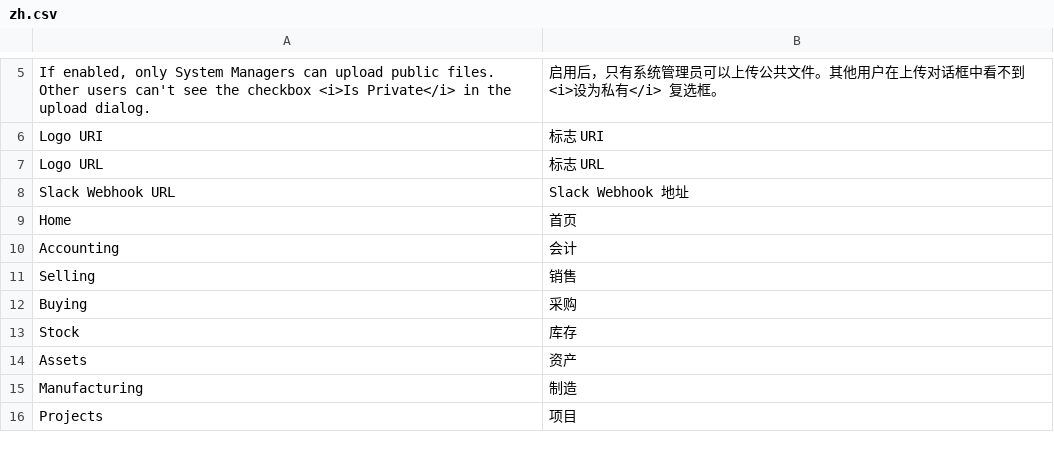
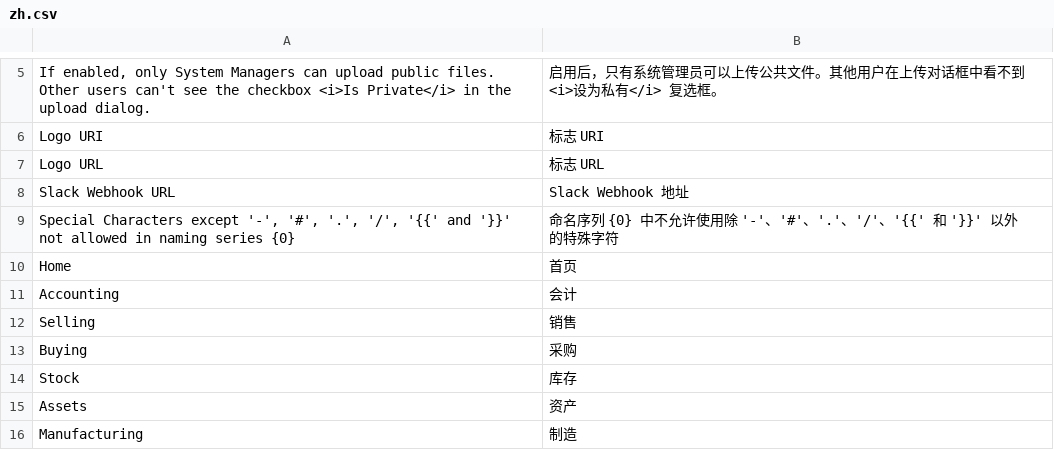
Before and after one commit to jerry317395616/ione_core, a CSV file: ione_core/translations/zh.csv, drawn as a sheet; only a part is shown, gaps mark what is left out; the shorter side is filled out with more unchanged rows; the diff names each change by its address in the sheet, - before the commit and + after, or states it on an @@ line.

```diff
--- a/ione_core/translations/zh.csv
+++ b/ione_core/translations/zh.csv
+row 9: Special Characters except '-', '#', '.', '/', '{{' and '}}' not allowed in naming series {0} | 命名序列 {0} 中不允许使用除 '-'、'#'、'.'、'/'、'{{' 和 '}}' 以外的特殊字符
```
Also changed, not shown: 2 other files.
